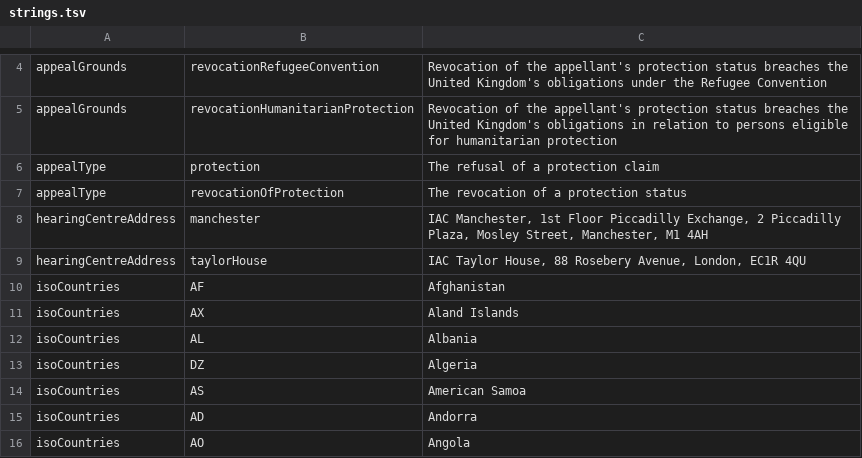
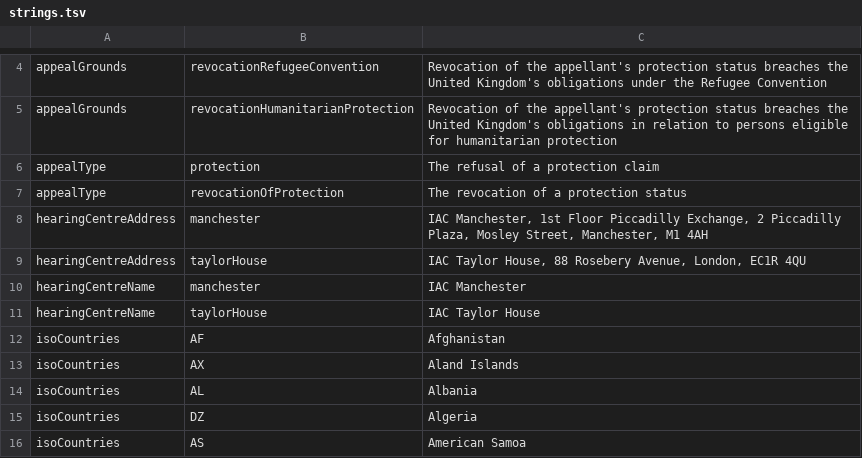
Before and after one commit to hmcts/ia-case-documents-api, a TSV file: src/main/resources/strings.tsv, drawn as a sheet; only a part is shown, gaps mark what is left out; the shorter side is filled out with more unchanged rows.

Commit message:
RIA-1153: Added externalised string for the hearing centre name

```diff
--- a/src/main/resources/strings.tsv
+++ b/src/main/resources/strings.tsv
@@ -9,2 +9,4 @@ hearingCentreAddress	manchester	IAC Manchester, 1st Floor Piccadilly Exchange, 2
 hearingCentreAddress	taylorHouse	IAC Taylor House, 88 Rosebery Avenue, London, EC1R 4QU
+hearingCentreName	manchester	IAC Manchester
+hearingCentreName	taylorHouse	IAC Taylor House
 isoCountries	AF	Afghanistan
```
Also changed, not shown: 2 other files.
